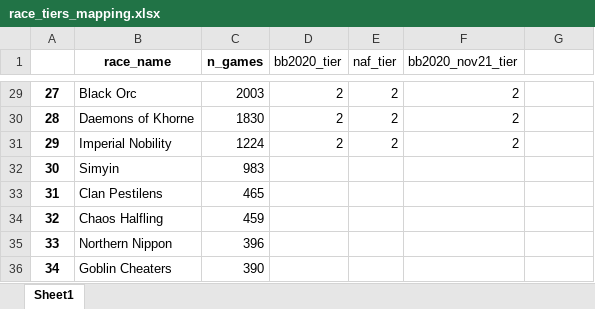
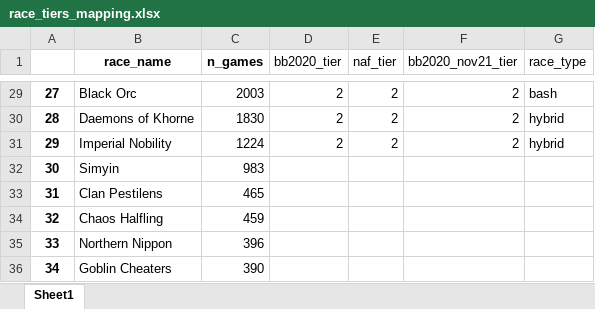
Before and after one commit to gsverhoeven/hugo_source, an Excel workbook: content/post/fumbbl_blogpost_src/data/race_tiers_mapping.xlsx, sheet Sheet1, drawn as a sheet; only a part is shown, gaps mark what is left out; values as stored, in another font and other column widths than the file's, no borders; charts and pictures not drawn; the diff covers the shown part only; the diff names each change by its address in the sheet, - before the commit and + after, or states it on an @@ line.

Commit message:
add race type category to codelist

```diff
--- a/content/post/fumbbl_blogpost_src/data/race_tiers_mapping.xlsx (sheet Sheet1)
+++ b/content/post/fumbbl_blogpost_src/data/race_tiers_mapping.xlsx (sheet Sheet1)
-G1: (empty)
+G1: race_type
-G29 (race_type): (empty)
+G29 (race_type): bash
-G30:G31 (race_type): (empty)
+G30:G31 (race_type): hybrid
```
Also changed, not shown: 27 edited cells elsewhere in this sheet.
